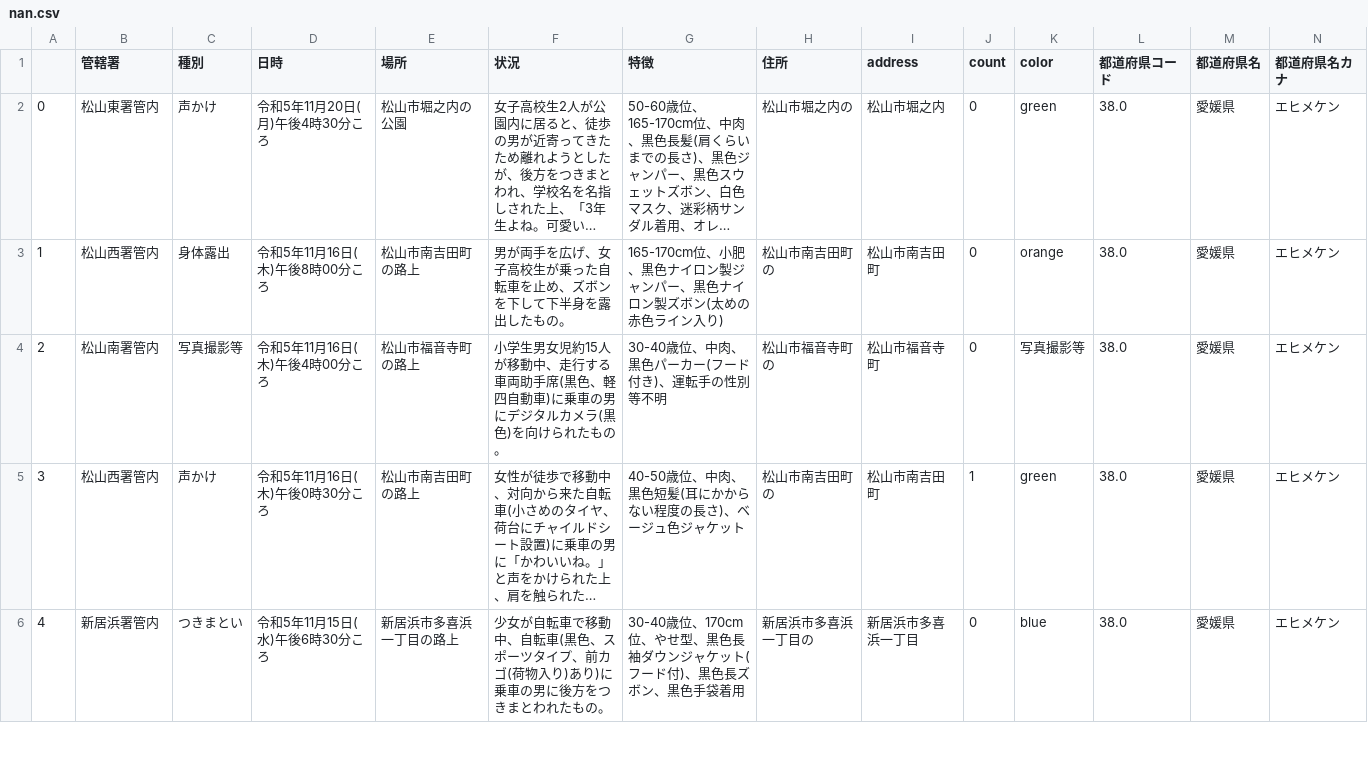
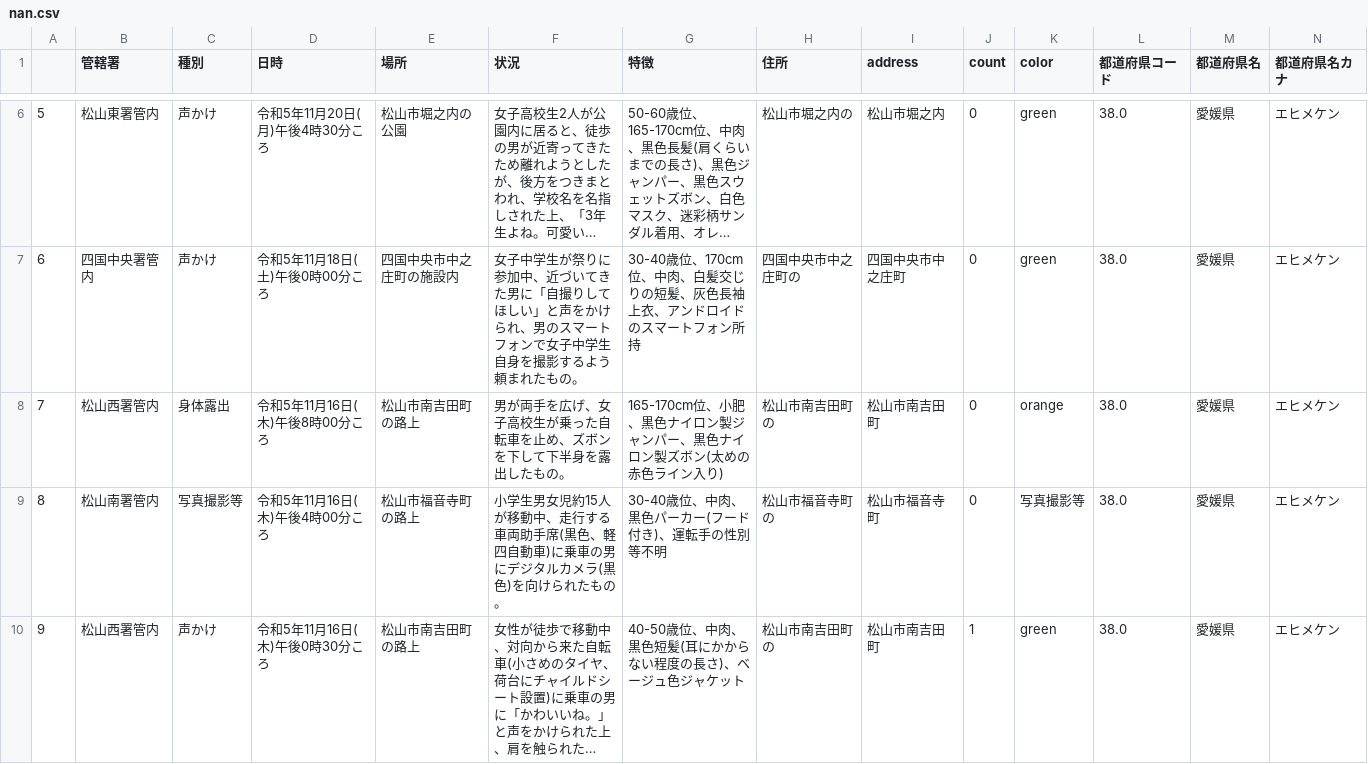
Before and after one commit to imabari/fushinsha_map, a CSV file: nan.csv, drawn as a sheet; only a part is shown, gaps mark what is left out; the shorter side is filled out with more unchanged rows; long unchanged cells end in …; addresses are those after the commit; rows hold the shown columns only; the diff covers the shown part only; the diff names each change by its address in the sheet, - before the commit and + after, or states it on an @@ line.

```diff
--- a/nan.csv
+++ b/nan.csv
@@ column A renumbered from row 6 down @@
+row 7: 6 | 四国中央署管内 | 声かけ | 令和5年11月18日(土)午後0時00分ころ | 四国中央市中之庄町の施設内 | 女子中学生が祭りに参加中、近づいてきた男に「自撮りしてほしい」と声をかけられ、男のスマートフォンで女子中学生自身を撮影するよう頼まれたもの。 | 30-40歳位、170cm位、中肉、白髪交じりの短髪、灰色長袖上衣、アンドロイドのスマートフォン所持 | 四国中央市中之庄町の | 四国中央市中之庄町 | 0 | green | 38.0 | 愛媛県 | エヒメケン
```
Also changed, not shown: 5 added rows and 3 edited cells elsewhere in this file, ehime.csv, 1 other file.
